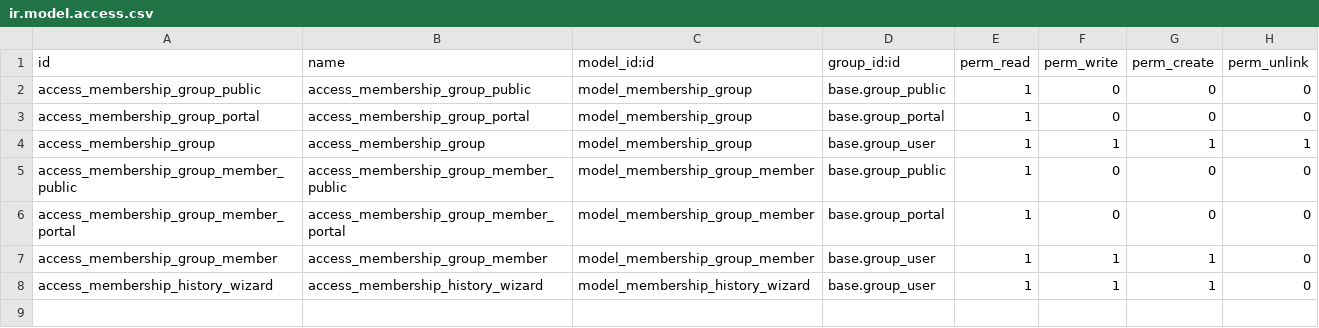
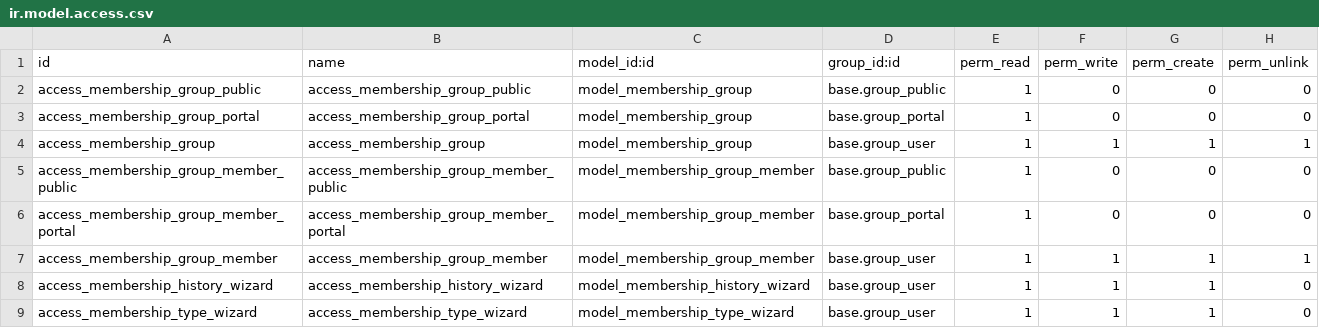
Before and after one commit to onesteinbv/addons-generic, a CSV file: membership_group/security/ir.model.access.csv, drawn as a sheet.

```diff
--- a/membership_group/security/ir.model.access.csv
+++ b/membership_group/security/ir.model.access.csv
@@ -6,3 +6,4 @@ access_membership_group_member_public,access_membership_group_member_public,mode
 access_membership_group_member_portal,access_membership_group_member_portal,model_membership_group_member,base.group_portal,1,0,0,0
-access_membership_group_member,access_membership_group_member,model_membership_group_member,base.group_user,1,1,1,0
+access_membership_group_member,access_membership_group_member,model_membership_group_member,base.group_user,1,1,1,1
 access_membership_history_wizard,access_membership_history_wizard,model_membership_history_wizard,base.group_user,1,1,1,0
+access_membership_type_wizard,access_membership_type_wizard,model_membership_type_wizard,base.group_user,1,1,1,0
```
Also changed, not shown: 16 other files.
